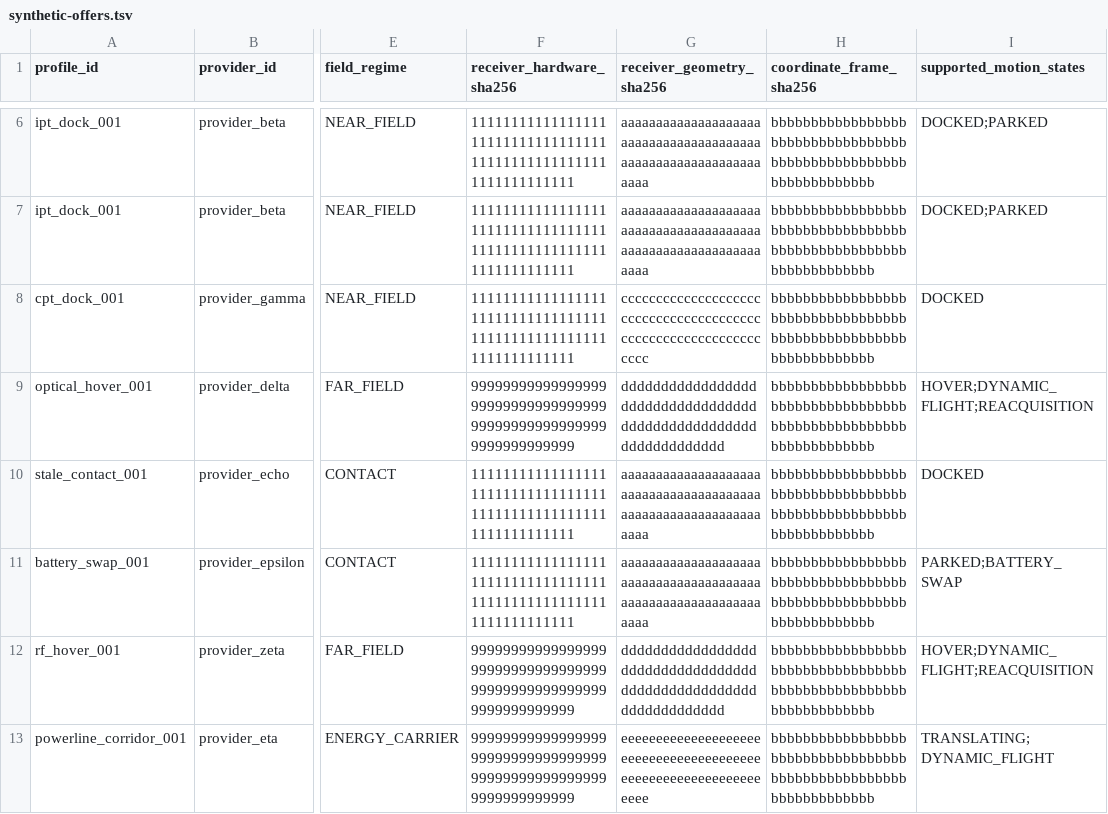
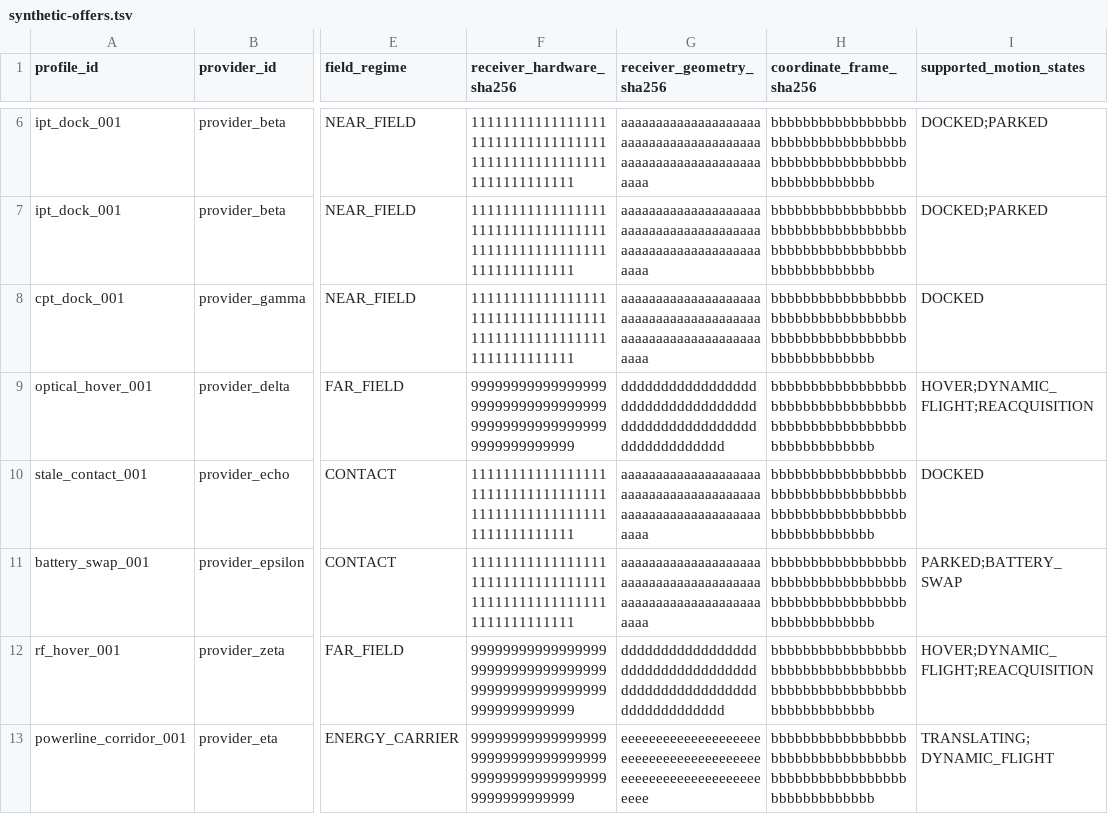
Before and after one commit to Luminous-Dynamics/symtropy, a TSV file: research/energy-service-capability-profile-v0/synthetic-offers.tsv, drawn as a sheet; only a part is shown, gaps mark what is left out; the diff names each change by its address in the sheet, - before the commit and + after, or states it on an @@ line.

Commit message:
test(energy): isolate missing evidence role from geometry mismatch

```diff
--- a/research/energy-service-capability-profile-v0/synthetic-offers.tsv
+++ b/research/energy-service-capability-profile-v0/synthetic-offers.tsv
-G8 (receiver_geometry_sha256): cccccccccccccccccccccccccccccccccccccccccccccccccccccccccccccccc
+G8 (receiver_geometry_sha256): aaaaaaaaaaaaaaaaaaaaaaaaaaaaaaaaaaaaaaaaaaaaaaaaaaaaaaaaaaaaaaaa
```
